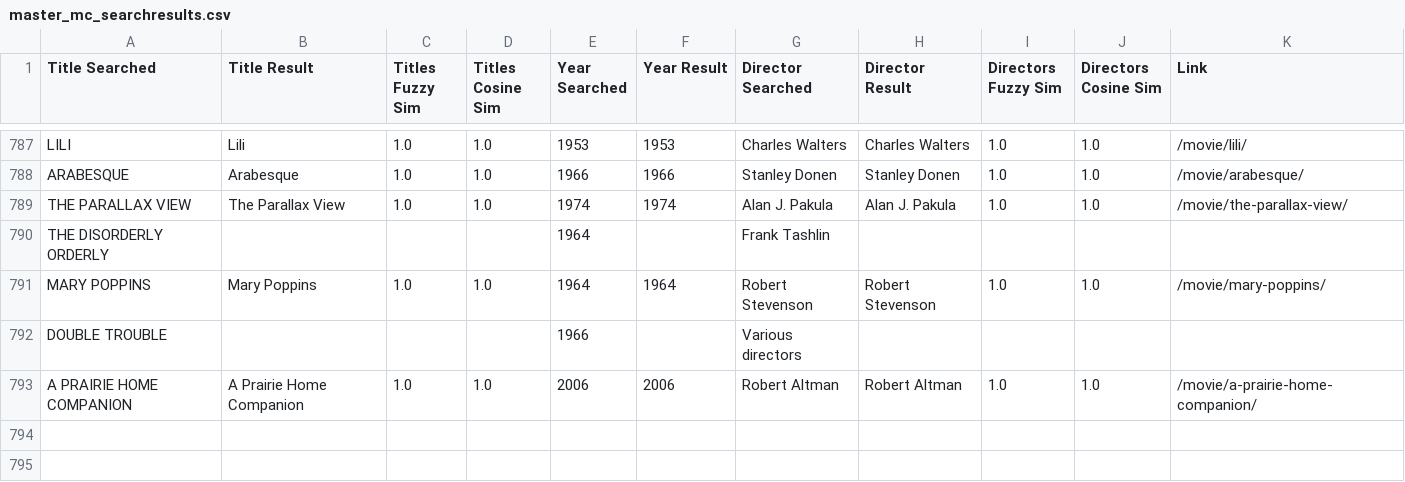
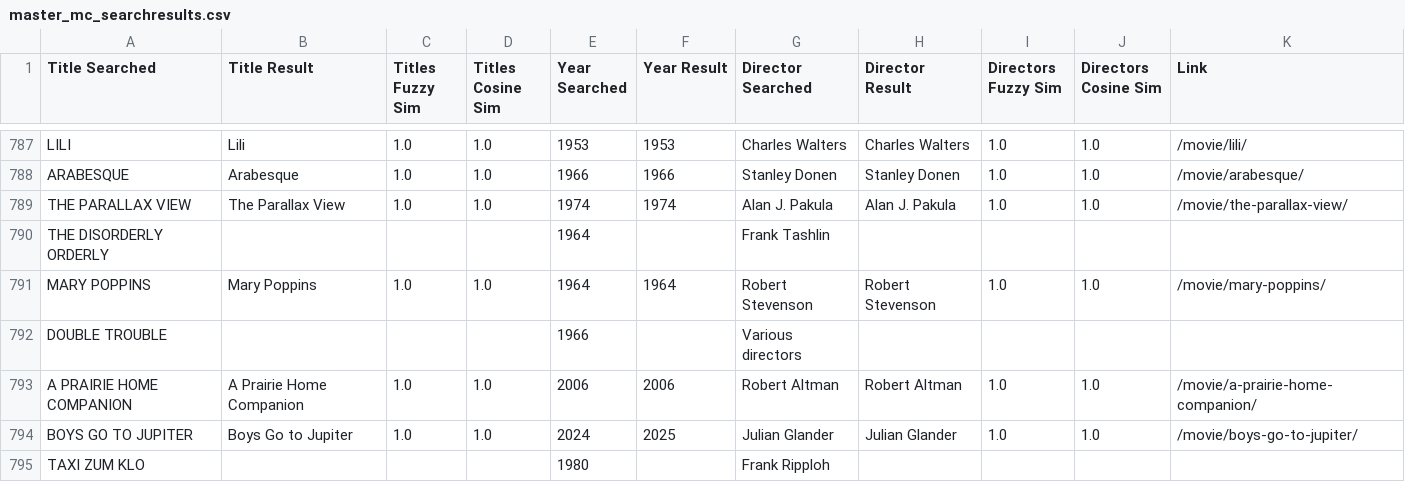
Before and after one commit to maxruther/Movie-List-Madness, a CSV file: data/csv/metacritic/master_files/master_mc_searchresults.csv, drawn as a sheet; only a part is shown, gaps mark what is left out.

```diff
--- a/data/csv/metacritic/master_files/master_mc_searchresults.csv
+++ b/data/csv/metacritic/master_files/master_mc_searchresults.csv
@@ -793 +793,3 @@ DOUBLE TROUBLE,,,,1966,,Various directors,,,,
 A PRAIRIE HOME COMPANION,A Prairie Home Companion,1.0,1.0,2006,2006,Robert Altman,Robert Altman,1.0,1.0,/movie/a-prairie-home-companion/
+BOYS GO TO JUPITER,Boys Go to Jupiter,1.0,1.0,2024,2025,Julian Glander,Julian Glander,1.0,1.0,/movie/boys-go-to-jupiter/
+TAXI ZUM KLO,,,,1980,,Frank Ripploh,,,,
```
Also changed, not shown: data/csv/metacritic/master_files/master_mc_info.csv, 36 other files.
